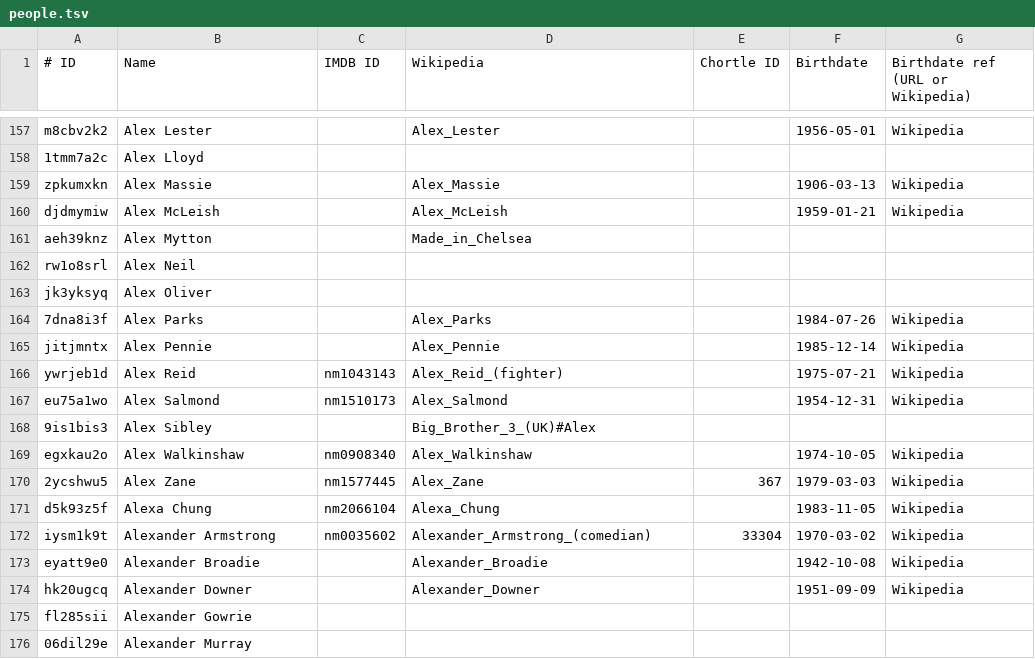
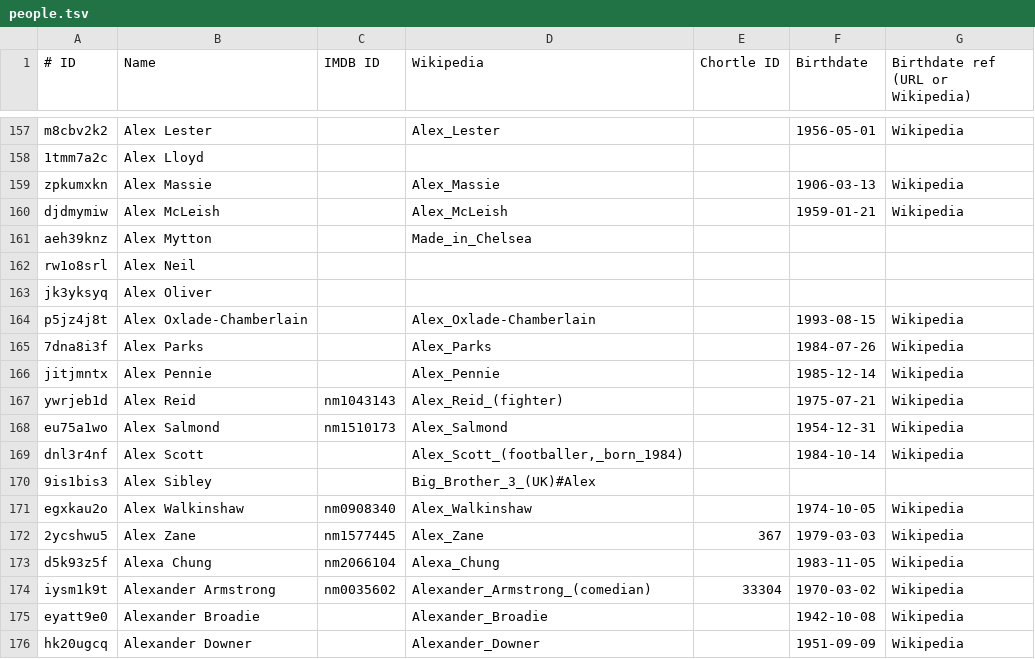
Before and after one commit to slowe/panelshows, a TSV file: people/people.tsv, drawn as a sheet; only a part is shown, gaps mark what is left out; the shorter side is filled out with more unchanged rows.

```diff
--- a/people/people.tsv
+++ b/people/people.tsv
@@ -163,2 +163,3 @@ rw1o8srl	Alex Neil
 jk3yksyq	Alex Oliver					
+p5jz4j8t	Alex Oxlade-Chamberlain		Alex_Oxlade-Chamberlain		1993-08-15	Wikipedia
 7dna8i3f	Alex Parks		Alex_Parks		1984-07-26	Wikipedia
@@ -167,2 +168,3 @@ ywrjeb1d	Alex Reid	nm1043143	Alex_Reid_(fighter)		1975-07-21	Wikipedia
 eu75a1wo	Alex Salmond	nm1510173	Alex_Salmond		1954-12-31	Wikipedia
+dnl3r4nf	Alex Scott		Alex_Scott_(footballer,_born_1984)		1984-10-14	Wikipedia
 9is1bis3	Alex Sibley		Big_Brother_3_(UK)#Alex			
```
Also changed, not shown: people/ranked-a.csv, people/ranked-f.csv, 53 other files.
